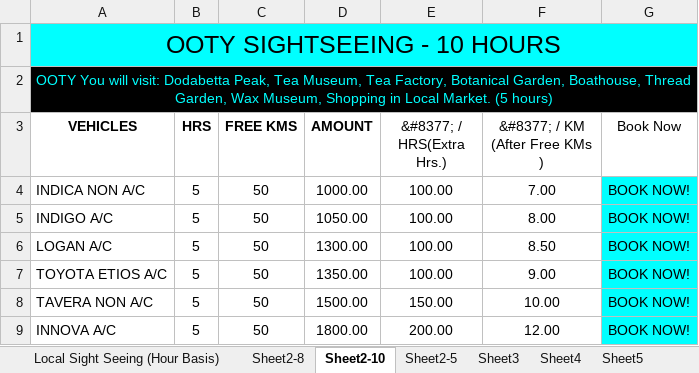
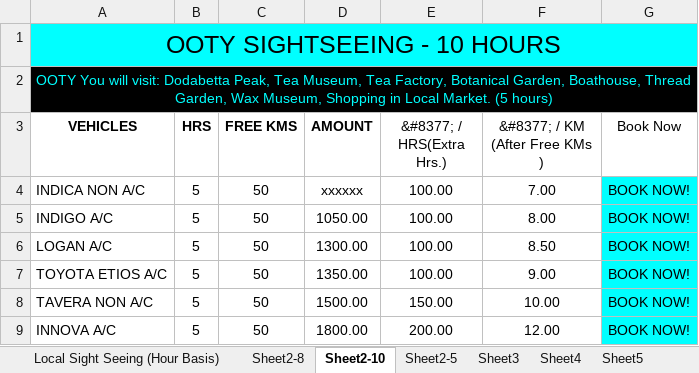
Before and after one commit to candystoregame/ootytaxi, an Excel workbook: assets/dataFiles/Local Sightseeing (Hour Basis).xlsx, sheet Sheet2-10, drawn as a sheet; values as stored, in another font and other column widths than the file's, no borders; the diff names each change by its address in the sheet, - before the commit and + after, or states it on an @@ line.

```diff
--- a/assets/dataFiles/Local Sightseeing (Hour Basis).xlsx (sheet Sheet2-10)
+++ b/assets/dataFiles/Local Sightseeing (Hour Basis).xlsx (sheet Sheet2-10)
-D4 (AMOUNT): 1000.00
+D4 (AMOUNT): xxxxxx
```
Also changed, not shown: assets/dataFiles/Honeymoon Tour Packages.xlsx, 2 other files.
